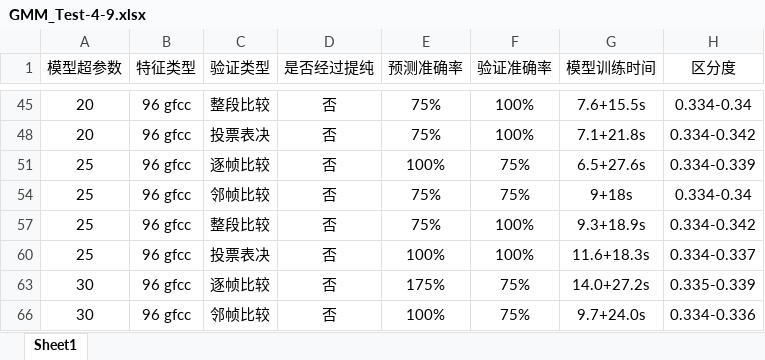
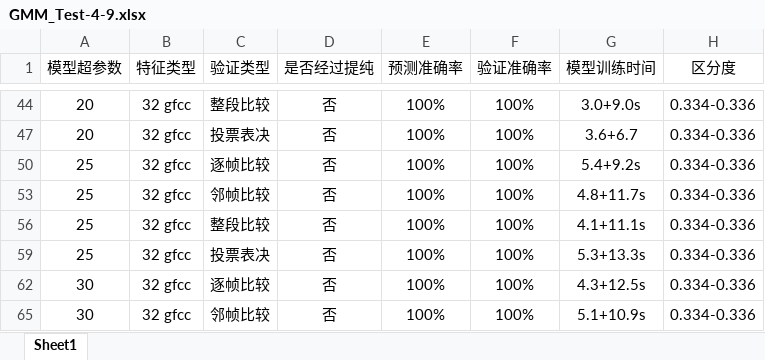
Before and after one commit to hpc816/Breath, an Excel workbook: GMM_Test-4-9.xlsx, sheet Sheet1, drawn as a sheet; only a part is shown, gaps mark what is left out; values as stored, in another font and other column widths than the file's, no borders; addresses are those after the commit; the diff covers the shown part only; the diff names each change by its address in the sheet, - before the commit and + after, or states it on an @@ line.

```diff
--- a/GMM_Test-4-9.xlsx (sheet Sheet1)
+++ b/GMM_Test-4-9.xlsx (sheet Sheet1)
-B44 (特征类型): 96 gfcc
+B44 (特征类型): 32 gfcc
-E44 (预测准确率): 75%
+E44 (预测准确率): 100%
-G44 (模型训练时间): 7.6+15.5s
+G44 (模型训练时间): 3.0+9.0s
-H44 (区分度): 0.334-0.34
+H44 (区分度): 0.334-0.336
-B47 (特征类型): 96 gfcc
+B47 (特征类型): 32 gfcc
-E47 (预测准确率): 75%
+E47 (预测准确率): 100%
-G47 (模型训练时间): 7.1+21.8s
+G47 (模型训练时间): 3.6+6.7
-H47 (区分度): 0.334-0.342
+H47 (区分度): 0.334-0.336
-B50 (特征类型): 96 gfcc
+B50 (特征类型): 32 gfcc
-F50 (验证准确率): 75%
+F50 (验证准确率): 100%
-G50 (模型训练时间): 6.5+27.6s
+G50 (模型训练时间): 5.4+9.2s
-H50 (区分度): 0.334-0.339
+H50 (区分度): 0.334-0.336
-B53 (特征类型): 96 gfcc
+B53 (特征类型): 32 gfcc
-E53 (预测准确率): 75%
+E53 (预测准确率): 100%
-F53 (验证准确率): 75%
+F53 (验证准确率): 100%
-G53 (模型训练时间): 9+18s
+G53 (模型训练时间): 4.8+11.7s
-H53 (区分度): 0.334-0.34
+H53 (区分度): 0.334-0.336
-B56 (特征类型): 96 gfcc
+B56 (特征类型): 32 gfcc
-E56 (预测准确率): 75%
+E56 (预测准确率): 100%
-G56 (模型训练时间): 9.3+18.9s
+G56 (模型训练时间): 4.1+11.1s
-H56 (区分度): 0.334-0.342
+H56 (区分度): 0.334-0.336
-B59 (特征类型): 96 gfcc
+B59 (特征类型): 32 gfcc
-G59 (模型训练时间): 11.6+18.3s
+G59 (模型训练时间): 5.3+13.3s
-H59 (区分度): 0.334-0.337
+H59 (区分度): 0.334-0.336
-B62 (特征类型): 96 gfcc
+B62 (特征类型): 32 gfcc
-E62 (预测准确率): 175%
+E62 (预测准确率): 100%
-F62 (验证准确率): 75%
+F62 (验证准确率): 100%
-G62 (模型训练时间): 14.0+27.2s
+G62 (模型训练时间): 4.3+12.5s
-H62 (区分度): 0.335-0.339
+H62 (区分度): 0.334-0.336
-B65 (特征类型): 96 gfcc
+B65 (特征类型): 32 gfcc
-F65 (验证准确率): 75%
+F65 (验证准确率): 100%
-G65 (模型训练时间): 9.7+24.0s
+G65 (模型训练时间): 5.1+10.9s
```
Also changed, not shown: 67 edited cells elsewhere in this sheet, 17 other files.
